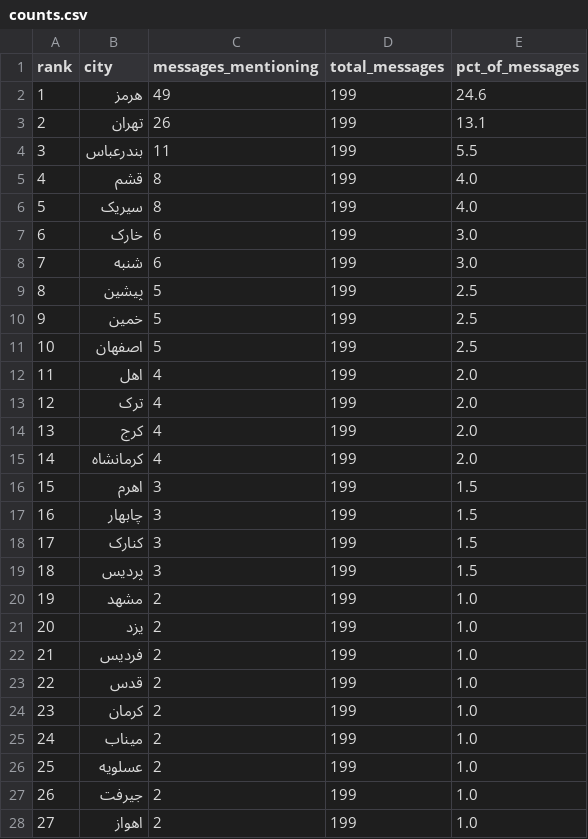
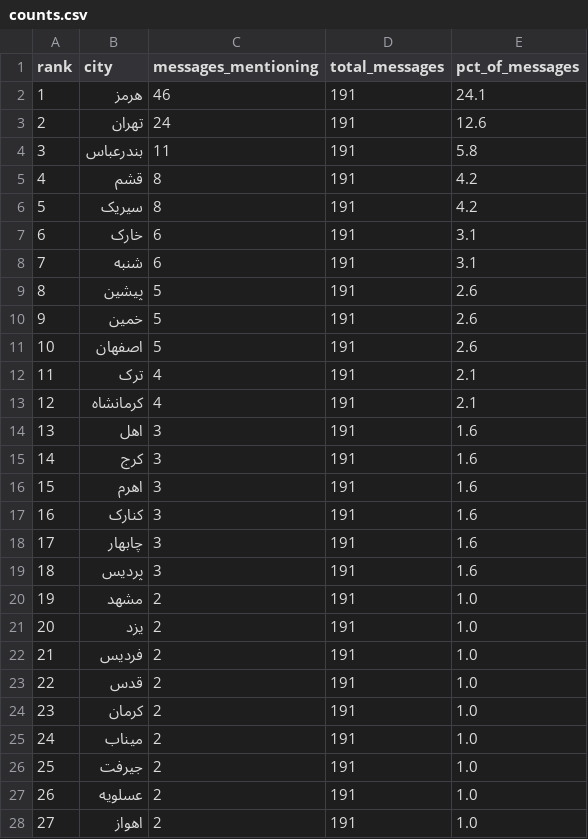
Before and after one commit to Baggiest/ZADAN, a CSV file: counts.csv, drawn as a sheet; only a part is shown; removed rows and columns are numbered as before the commit, all else as after; the diff covers the shown part only; the diff names each change by its address in the sheet, - before the commit and + after, or states it on an @@ line.

```diff
--- a/counts.csv
+++ b/counts.csv
-C2 (messages_mentioning): 49
+C2 (messages_mentioning): 46
-D2:D11 (total_messages): 199
+D2:D11 (total_messages): 191
-E2 (pct_of_messages): 24.6
+E2 (pct_of_messages): 24.1
-C3 (messages_mentioning): 26
+C3 (messages_mentioning): 24
-E3 (pct_of_messages): 13.1
+E3 (pct_of_messages): 12.6
-E4 (pct_of_messages): 5.5
+E4 (pct_of_messages): 5.8
-E5:E6 (pct_of_messages): 4.0
+E5:E6 (pct_of_messages): 4.2
-E7:E8 (pct_of_messages): 3.0
+E7:E8 (pct_of_messages): 3.1
-E9:E11 (pct_of_messages): 2.5
+E9:E11 (pct_of_messages): 2.6
-row 12: 11 | اهل | 4 | 199 | 2.0
@@ column A (rank) renumbered between rows 12 and 61 @@
-D12 (total_messages): 199
+D12 (total_messages): 191
-E12 (pct_of_messages): 2.0
+E12 (pct_of_messages): 2.1
-row 14: 13 | کرج | 4 | 199 | 2.0
-D13 (total_messages): 199
+D13 (total_messages): 191
-E13 (pct_of_messages): 2.0
+E13 (pct_of_messages): 2.1
+row 14: 13 | اهل | 3 | 191 | 1.6
+row 15: 14 | کرج | 3 | 191 | 1.6
-D16 (total_messages): 199
+D16 (total_messages): 191
-E16 (pct_of_messages): 1.5
+E16 (pct_of_messages): 1.6
-row 17: 16 | چابهار | 3 | 199 | 1.5
-D17 (total_messages): 199
+D17 (total_messages): 191
-E17 (pct_of_messages): 1.5
+E17 (pct_of_messages): 1.6
+row 18: 17 | چابهار | 3 | 191 | 1.6
-D19:D25 (total_messages): 199
+D19:D25 (total_messages): 191
-E19 (pct_of_messages): 1.5
+E19 (pct_of_messages): 1.6
-row 26: 25 | عسلویه | 2 | 199 | 1.0
-D26 (total_messages): 199
+D26 (total_messages): 191
+row 27: 26 | عسلویه | 2 | 191 | 1.0
-D28 (total_messages): 199
+D28 (total_messages): 191
```
Also changed, not shown: 2 added rows, 5 removed rows and 38 edited cells elsewhere in this file, public/sample/counts-48h.csv, public/sample/counts-72h.csv, 2 other files.
